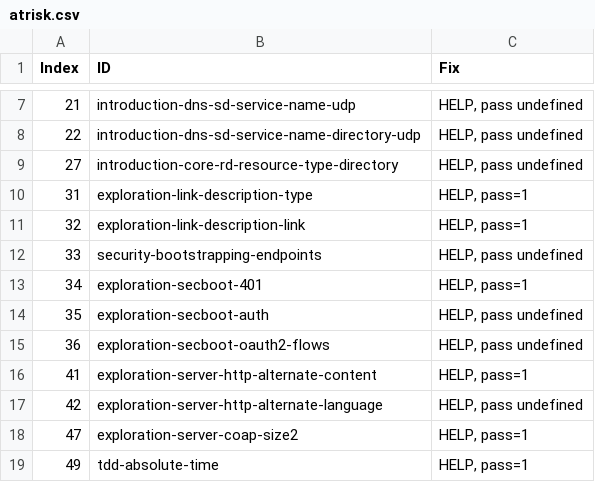
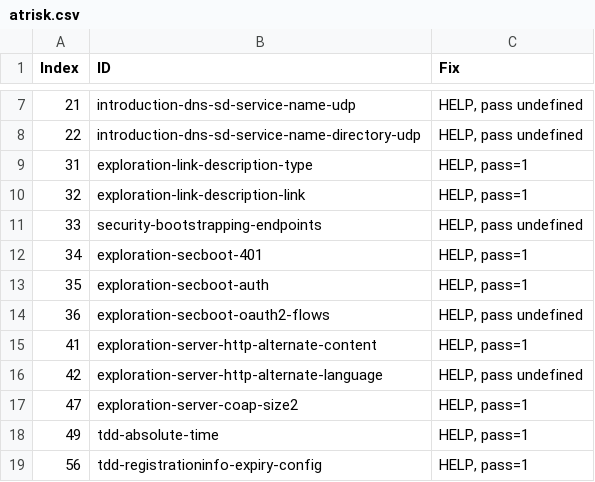
Before and after one commit to w3c/wot-discovery, a CSV file: testing/atrisk.csv, drawn as a sheet; only a part is shown, gaps mark what is left out; the shorter side is filled out with more unchanged rows.

```diff
--- a/testing/atrisk.csv
+++ b/testing/atrisk.csv
@@ -8,3 +8,2 @@
 22,"introduction-dns-sd-service-name-directory-udp","HELP, pass undefined"
-27,"introduction-core-rd-resource-type-directory","HELP, pass undefined"
 31,"exploration-link-description-type","HELP, pass=1"
@@ -13,3 +12,3 @@
 34,"exploration-secboot-401","HELP, pass=1"
-35,"exploration-secboot-auth","HELP, pass undefined"
+35,"exploration-secboot-auth","HELP, pass=1"
 36,"exploration-secboot-oauth2-flows","HELP, pass undefined"
```
Also changed, not shown: testing/inputs/atrisk.csv, testing/inputs/results/wothive.csv, 6 other files.
